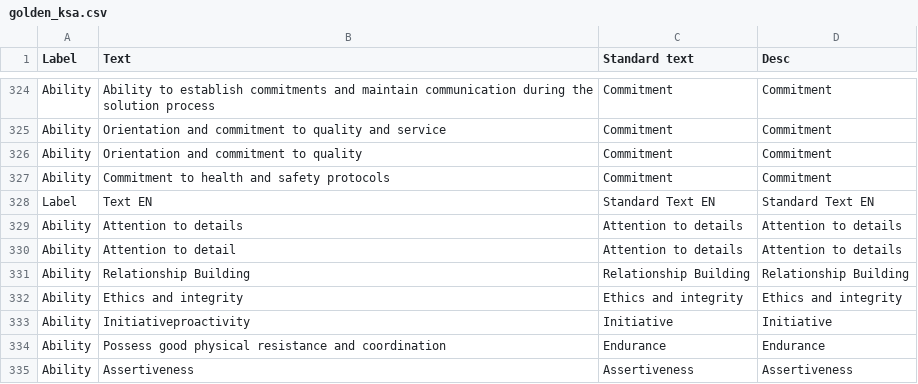
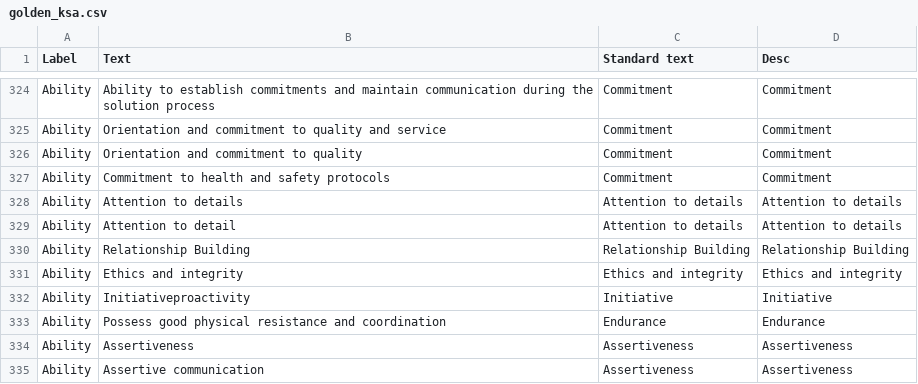
Before and after one commit to FerGM1305/MLskillsTAG, a CSV file: golden_ksa.csv, drawn as a sheet; only a part is shown, gaps mark what is left out; the shorter side is filled out with more unchanged rows; the diff names each change by its address in the sheet, - before the commit and + after, or states it on an @@ line.

Commit message:
Removed repeated column title row in golden ksa

```diff
--- a/golden_ksa.csv
+++ b/golden_ksa.csv
-row 328: Label | Text EN | Standard Text EN | Standard Text EN
```
